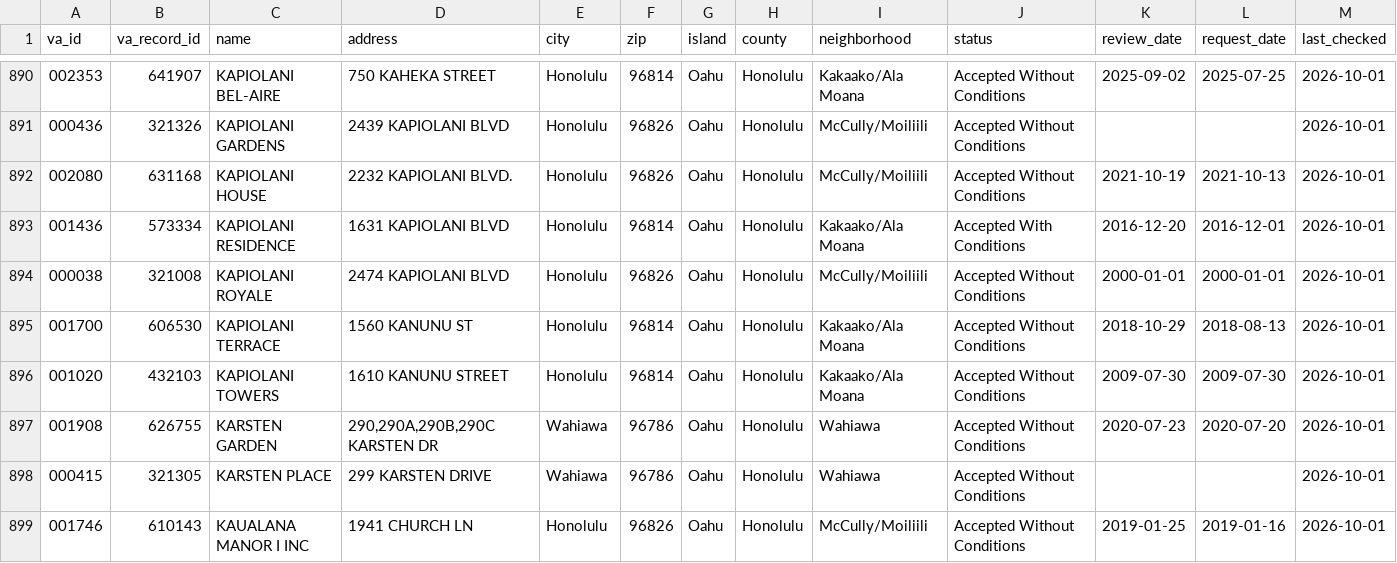
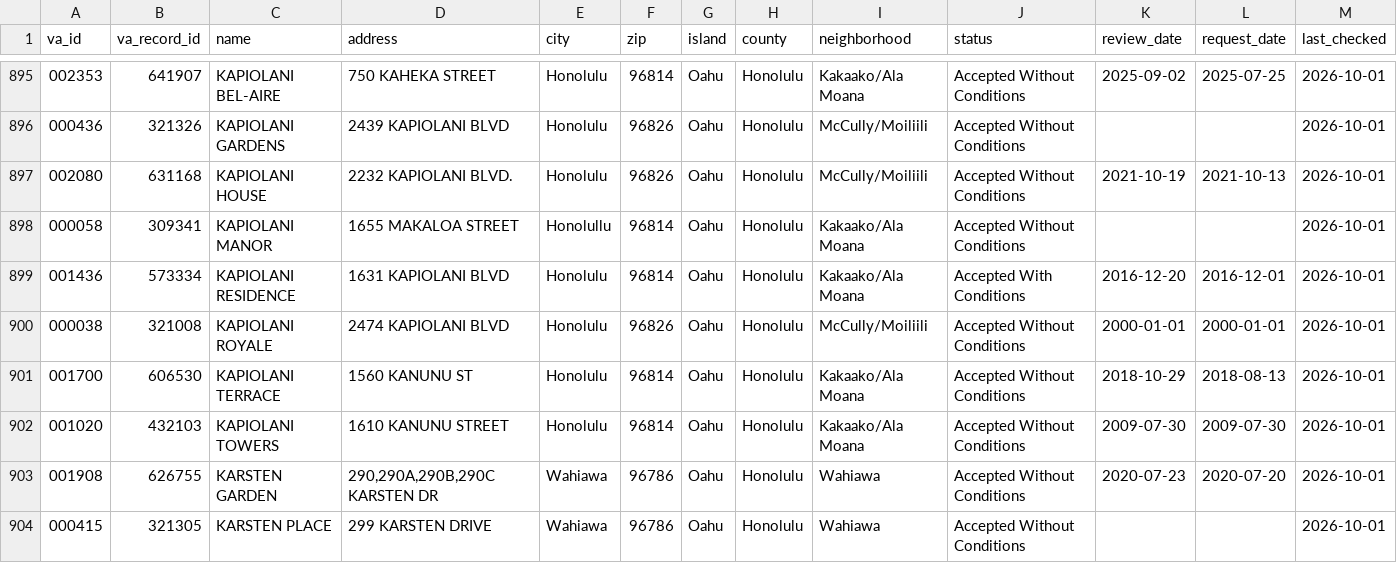
Before and after one commit to optionsaiagent/realitycents, a CSV file: frontend/client/public/data/va-approved-condos-hawaii.csv, drawn as a sheet; only a part is shown, gaps mark what is left out; the shorter side is filled out with more unchanged rows; the diff covers the shown part only; the diff names each change by its address in the sheet, - before the commit and + after, or states it on an @@ line.

Commit message:
VA condos: decide Oahu by ZIP, city and county (1,782; drop KIHEI SHORES, add 11 Oahu projects), data README, softer copy
VA's county field is unreliable. New scripts/lib/oahu-filter.mjs votes on
ZIP (real Oahu 967xx/968xx set), city and county; update-va-condos.mjs uses
it, logs county overrides, and regenerates the public JSON/CSV/README so the
monthly refresh job picks up the fix. Copy no longer claims a complete list.
Edits made with Grok Build CLI.

```diff
--- a/frontend/client/public/data/va-approved-condos-hawaii.csv
+++ b/frontend/client/public/data/va-approved-condos-hawaii.csv
+row 898: 000058 | 309341 | KAPIOLANI MANOR | 1655 MAKALOA STREET | Honolullu | 96814 | Oahu | Honolulu | Kakaako/Ala Moana | Accepted Without Conditions |  |  | 2026-10-01
```
Also changed, not shown: 10 added rows and 1 removed row elsewhere in this file, 16 other files.
